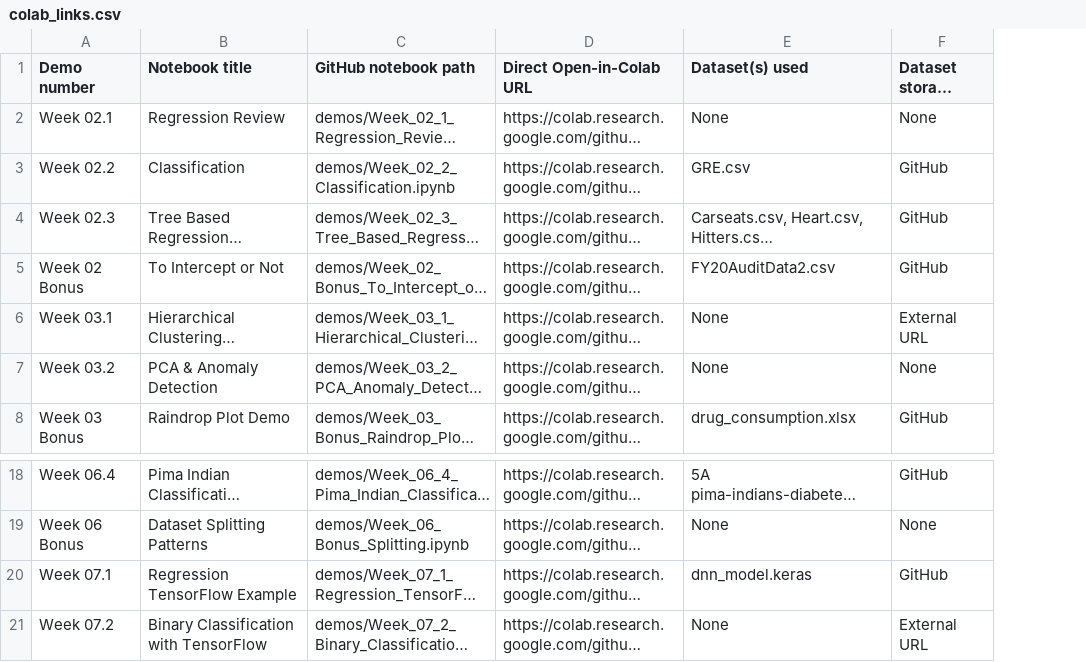
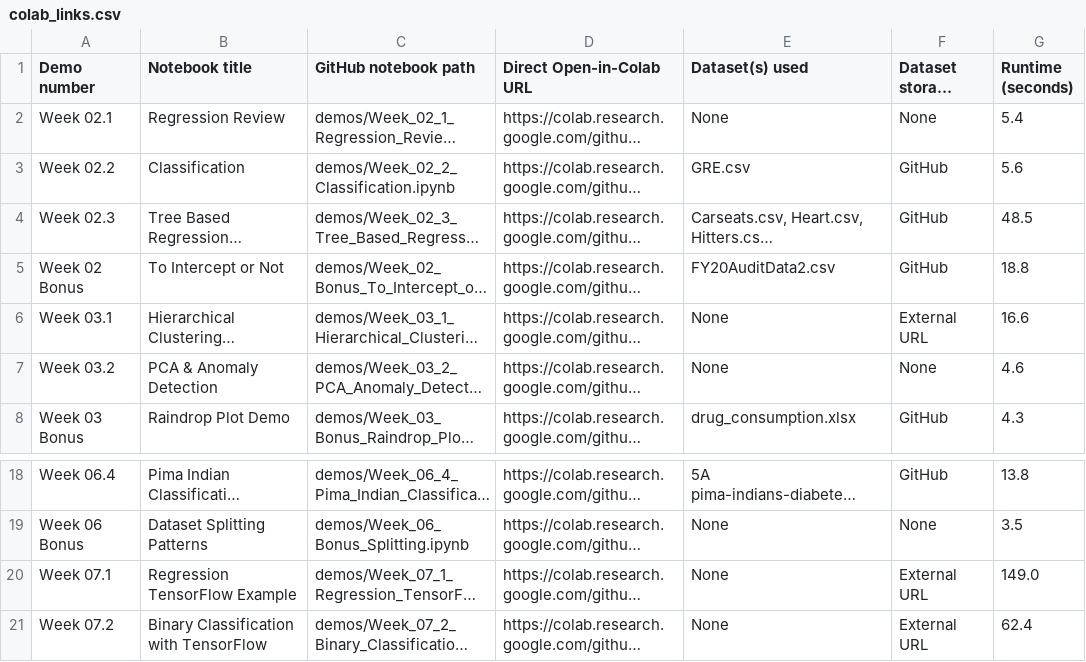
Before and after one commit to DataAnalytics808/DASC-522-demo-repository, a CSV file: colab_links.csv, drawn as a sheet; only a part is shown, gaps mark what is left out; long unchanged cells end in …; the diff names each change by its address in the sheet, - before the commit and + after, or states it on an @@ line.

Commit message:
feat: update banner to Copy to Drive, add demo runtimes, and harden standalone execution

```diff
--- a/colab_links.csv
+++ b/colab_links.csv
+column G (Runtime (seconds)), rows 2-8: 5.4 | 5.6 | 48.5 | 18.8 | 16.6 | 4.6 | 4.3; rows 18-21: 13.8 | 3.5 | 149.0 | 62.4
-E20 (Dataset(s) used): dnn_model.keras
+E20 (Dataset(s) used): None
-F20 (Dataset storage location): GitHub
+F20 (Dataset storage location): External URL
```
Also changed, not shown: 32 other files.
